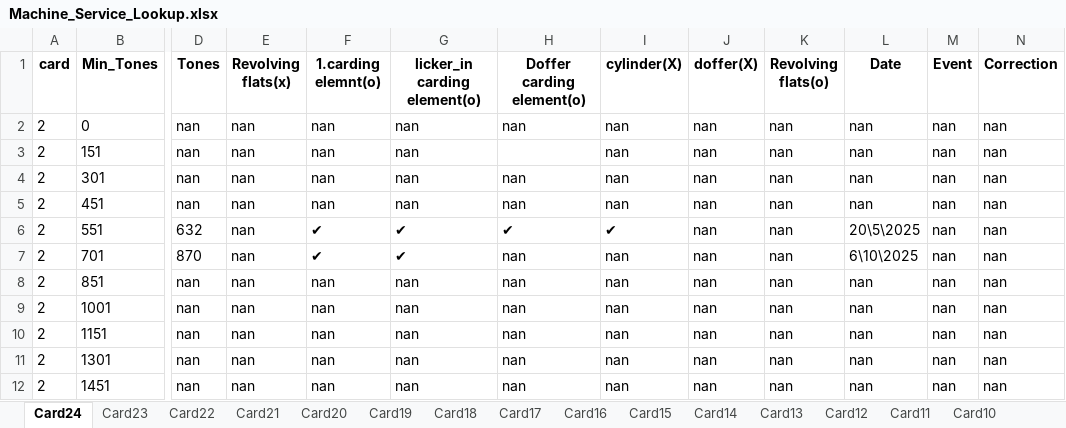
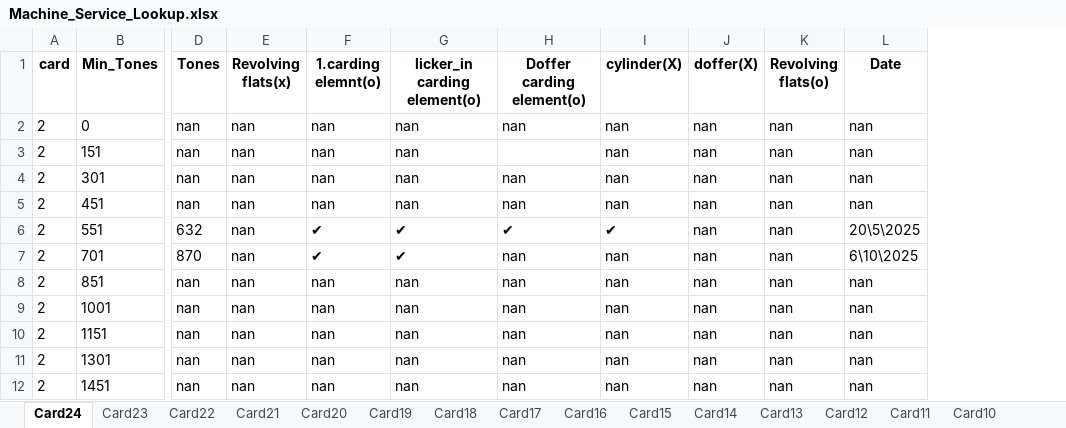
Before and after one commit to mahmedabdallh123/input-data, an Excel workbook: Machine_Service_Lookup.xlsx, sheet Card24, drawn as a sheet; only a part is shown, gaps mark what is left out; values as stored, in another font and other column widths than the file's, no borders; the diff names each change by its address in the sheet, - before the commit and + after, or states it on an @@ line.

Commit message:
Edit sheet Card24 by admin

```diff
--- a/Machine_Service_Lookup.xlsx (sheet Card24)
+++ b/Machine_Service_Lookup.xlsx (sheet Card24)
-column M (Event), rows 2-12: all nan
-column N (Correction), rows 2-12: all nan
```
